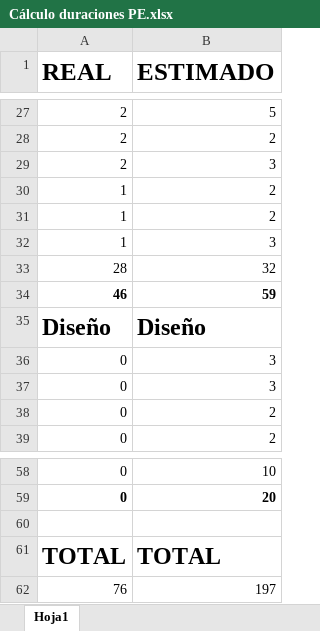
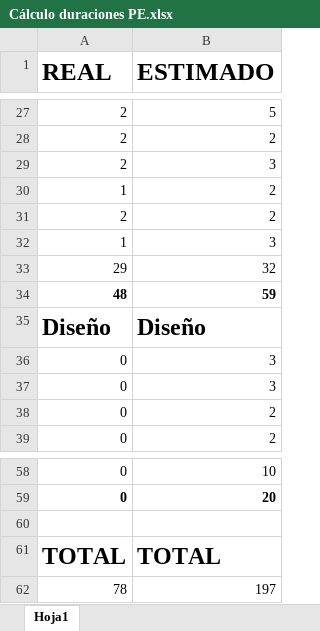
Before and after one commit to AndreaEs/Pr-cticasEmpresa, an Excel workbook: Cálculo duraciones PE.xlsx, sheet Hoja1, drawn as a sheet; only a part is shown, gaps mark what is left out; values as stored, in another font and other column widths than the file's, no borders; the diff names each change by its address in the sheet, - before the commit and + after, or states it on an @@ line.

```diff
--- a/Cálculo duraciones PE.xlsx (sheet Hoja1)
+++ b/Cálculo duraciones PE.xlsx (sheet Hoja1)
-A31 (REAL): 1
+A31 (REAL): 2
-A33 (REAL): 28
+A33 (REAL): 29
-A34 (REAL): 46
+A34 (REAL): 48
-A62 (REAL): 76
+A62 (REAL): 78
```
Also changed, not shown: 5 other files.
